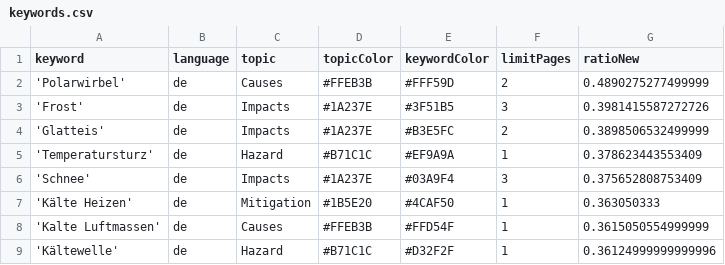
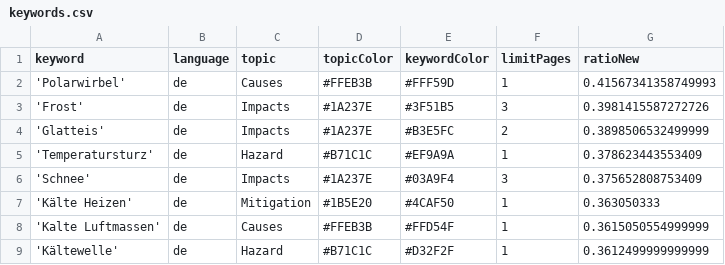
Before and after one commit to annajungfleischnews/coldIsComing, a CSV file: keywords.csv, drawn as a sheet.

Commit message:
Commit from GitHub Actions (harvest:0.0)

```diff
--- a/keywords.csv
+++ b/keywords.csv
@@ -1,3 +1,3 @@
 keyword,language,topic,topicColor,keywordColor,limitPages,ratioNew
-'Polarwirbel',de,Causes,#FFEB3B,#FFF59D,2,0.4890275277499999
+'Polarwirbel',de,Causes,#FFEB3B,#FFF59D,1,0.41567341358749993
 'Frost',de,Impacts,#1A237E,#3F51B5,3,0.3981415587272726
@@ -8,2 +8,2 @@ keyword,language,topic,topicColor,keywordColor,limitPages,ratioNew
 'Kalte Luftmassen',de,Causes,#FFEB3B,#FFD54F,1,0.3615050554999999
-'Kältewelle',de,Hazard,#B71C1C,#D32F2F,1,0.36124999999999996
+'Kältewelle',de,Hazard,#B71C1C,#D32F2F,1,0.3612499999999999
```
